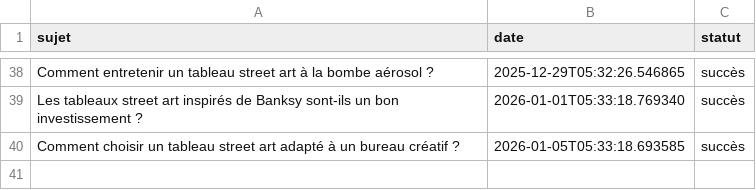
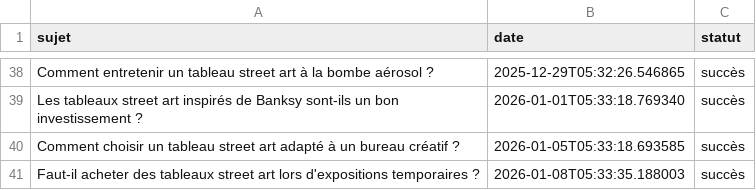
Before and after one commit to Metalosmose21/Street-art-1, a CSV file: sujets_traites.csv, drawn as a sheet; only a part is shown, gaps mark what is left out; the diff names each change by its address in the sheet, - before the commit and + after, or states it on an @@ line.

```diff
--- a/sujets_traites.csv
+++ b/sujets_traites.csv
+row 41: Faut-il acheter des tableaux street art lors d'expositions temporaires ? | 2026-01-08T05:33:35.188003 | succès
```
Also changed, not shown: sujets.csv.
